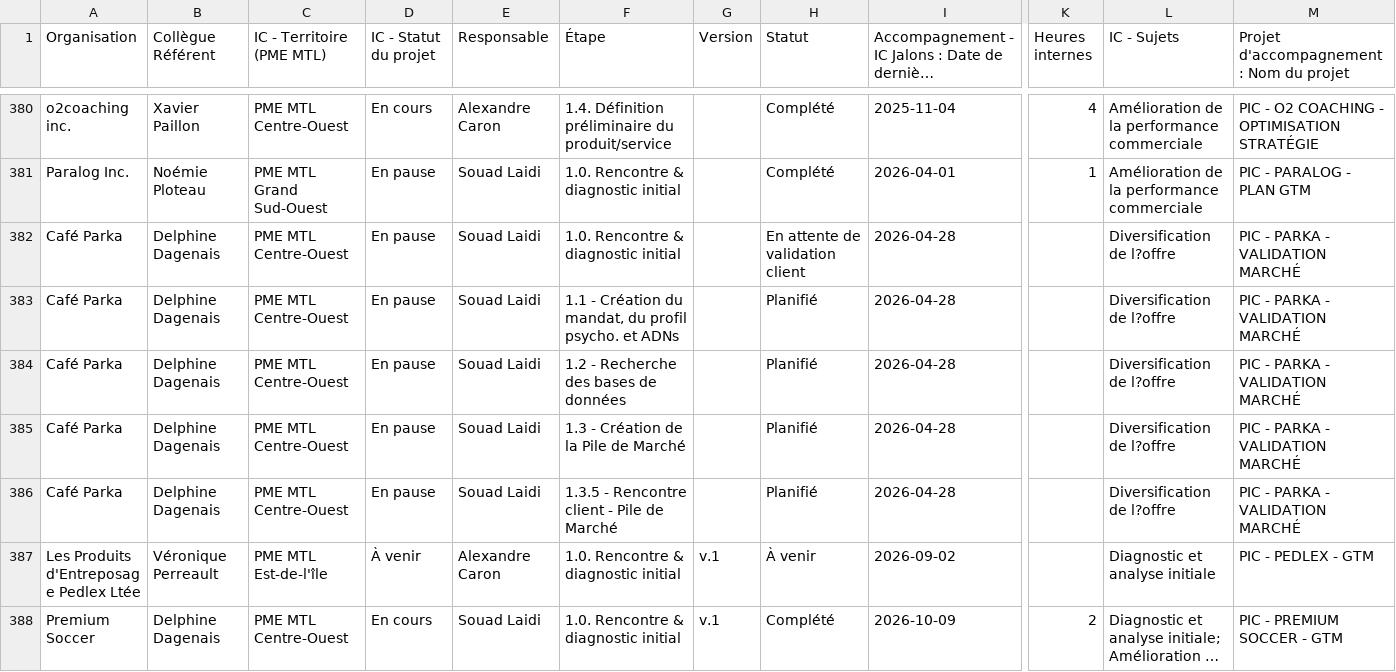
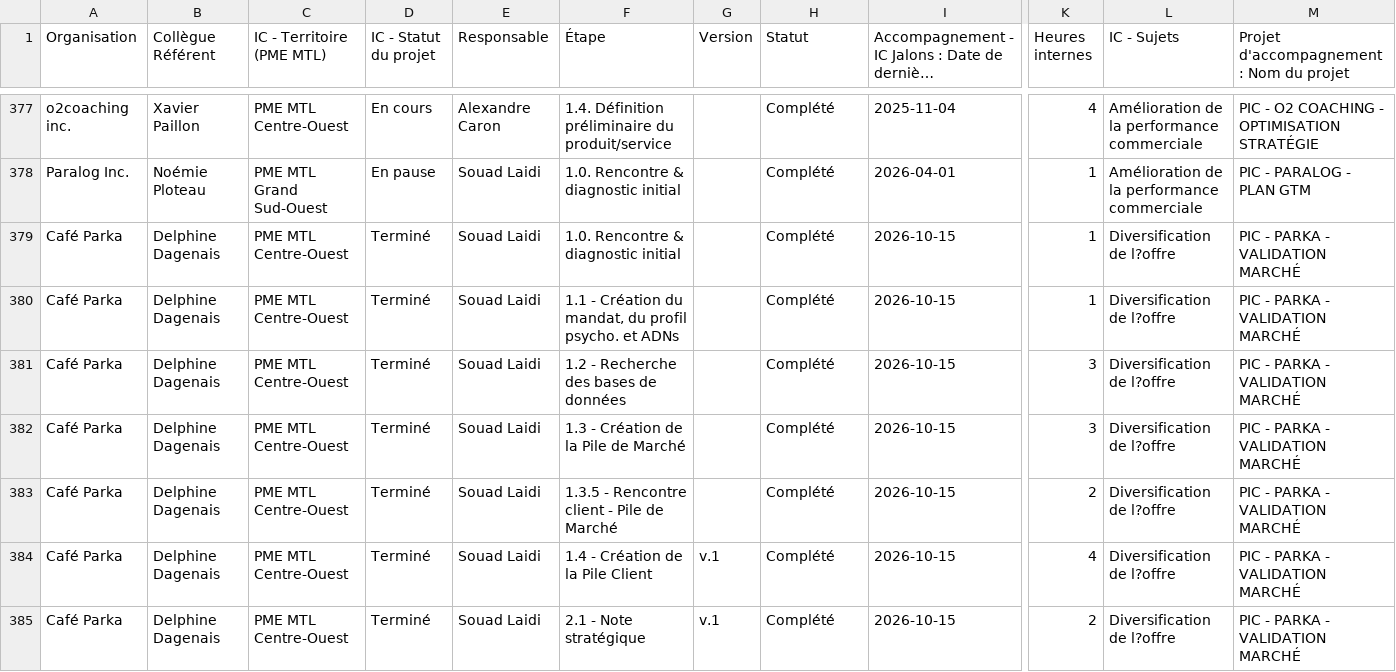
Before and after one commit to MagellanPIC/dossiers, a CSV file: data.csv, drawn as a sheet; only a part is shown, gaps mark what is left out; the shorter side is filled out with more unchanged rows; long unchanged cells end in …; addresses are those after the commit; rows hold the shown columns only; the diff covers the shown part only; the diff names each change by its address in the sheet, - before the commit and + after, or states it on an @@ line.

Commit message:
Mise à jour data.csv - 2026-10-15

```diff
--- a/data.csv
+++ b/data.csv
-D379:D383 (IC - Statut du projet): En pause
+D379:D383 (IC - Statut du projet): Terminé
-H379 (Statut): En attente de validation client
+H379 (Statut): Complété
-I379:I383: 2026-04-28
+I379:I383: 2026-10-15
-K379:K380 (Heures internes): (empty)
+K379:K380 (Heures internes): 1
-H380:H383 (Statut): Planifié
+H380:H383 (Statut): Complété
-K381:K382 (Heures internes): (empty)
+K381:K382 (Heures internes): 3
-K383 (Heures internes): (empty)
+K383 (Heures internes): 2
+row 384: Café Parka | Delphine Dagenais | PME MTL Centre-Ouest | Terminé | Souad Laidi | 1.4 - Création de la Pile Client | v.1 | Complété | 2026-10-15 | 4 | Diversification de l?offre | PIC - PARKA - VALIDATION MARCHÉ
+row 385: Café Parka | Delphine Dagenais | PME MTL Centre-Ouest | Terminé | Souad Laidi | 2.1 - Note stratégique | v.1 | Complété | 2026-10-15 | 2 | Diversification de l?offre | PIC - PARKA - VALIDATION MARCHÉ
```
Also changed, not shown: 3 added rows, 4 removed rows and 18 edited cells elsewhere in this file.
